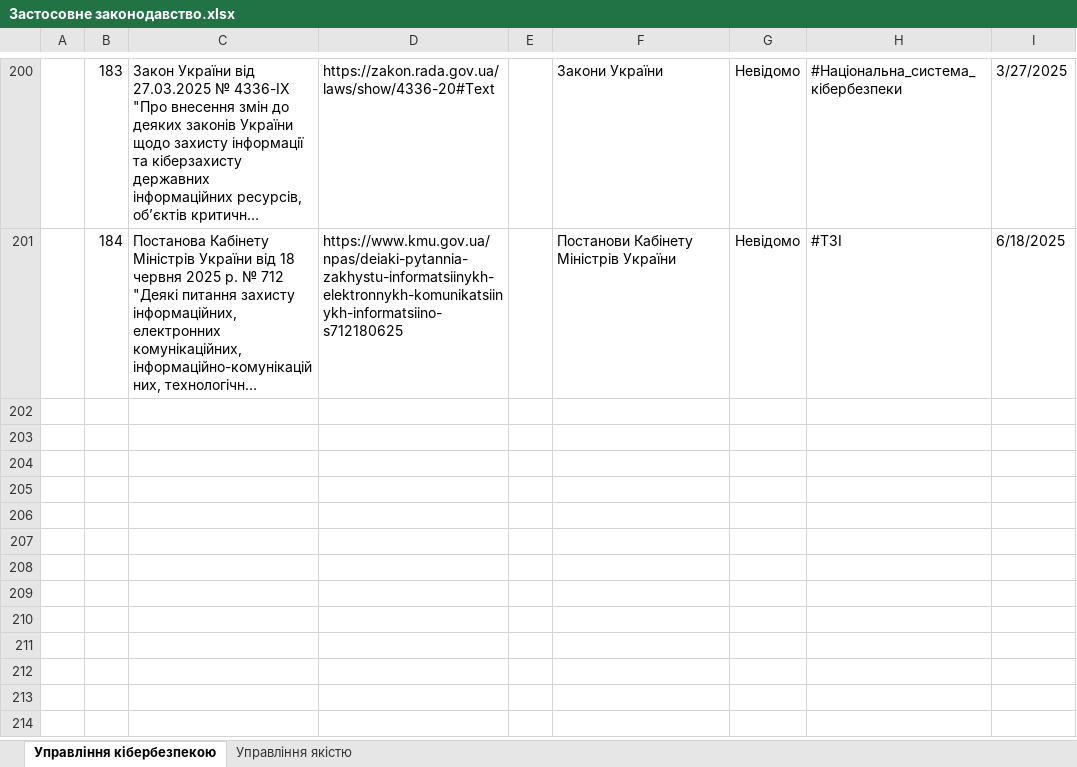
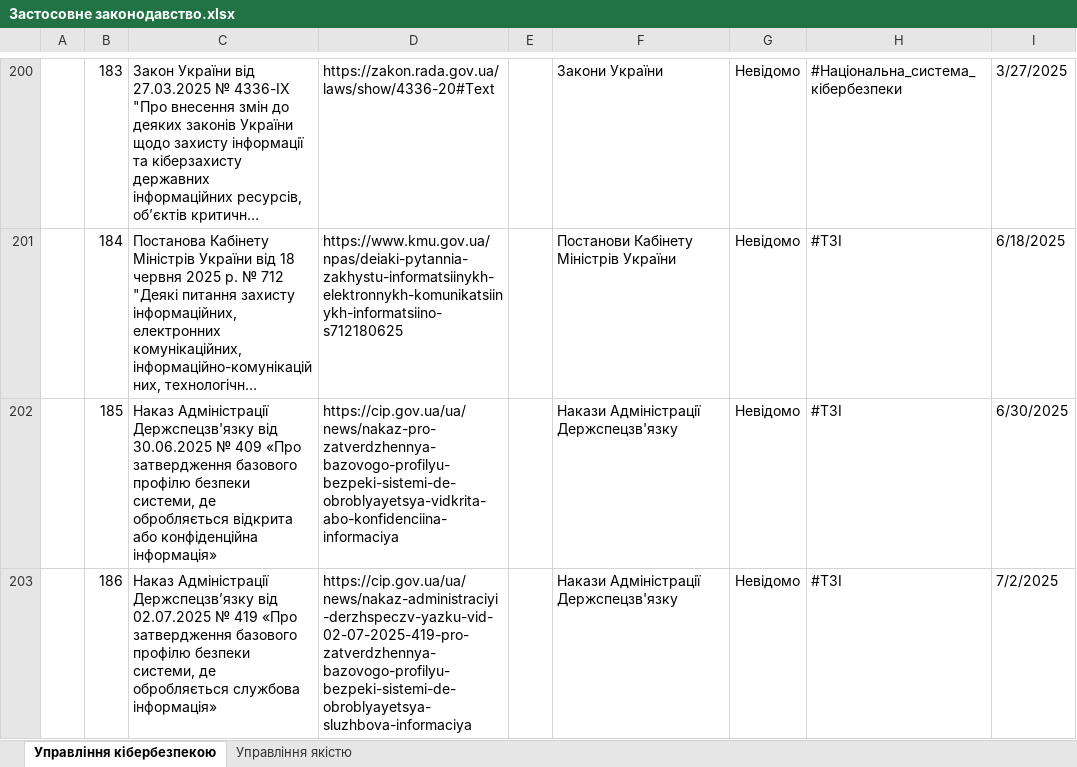
Before and after one commit to Ivan-Gokin/proyekt-1414, an Excel workbook: Застосовне законодавство.xlsx, sheet Управління кібербезпекою, drawn as a sheet; only a part is shown, gaps mark what is left out; long unchanged cells end in …; values as stored, in another font and other column widths than the file's, no borders; conditional formats and table styles not drawn; the diff names each change by its address in the sheet, - before the commit and + after, or states it on an @@ line.

Commit message:
Add files via upload

```diff
--- a/Застосовне законодавство.xlsx (sheet Управління кібербезпекою)
+++ b/Застосовне законодавство.xlsx (sheet Управління кібербезпекою)
+row 202:  | 185 | Наказ Адміністрації Держспецзв'язку від 30.06.2025 № 409 «Про затвердження базового профілю безпеки системи, де обробляється відкрита або конфіденційна інформація» | https://cip.gov.ua/ua/news/nakaz-pro-zatverdzhennya-bazovogo-profilyu-bezpeki-sistemi-de-obroblyayetsya-vidkrita-abo-konfidenciina-informaciya |  | Накази Адміністрації Держспецзв'язку | Невідомо | #ТЗІ | 6/30/2025
+row 203:  | 186 | Наказ Адміністрації Держспецзв’язку від 02.07.2025 № 419 «Про затвердження базового профілю безпеки системи, де обробляється службова інформація» | https://cip.gov.ua/ua/news/nakaz-administraciyi-derzhspeczv-yazku-vid-02-07-2025-419-pro-zatverdzhennya-bazovogo-profilyu-bezpeki-sistemi-de-obroblyayetsya-sluzhbova-informaciya |  | Накази Адміністрації Держспецзв'язку | Невідомо | #ТЗІ | 7/2/2025
```
